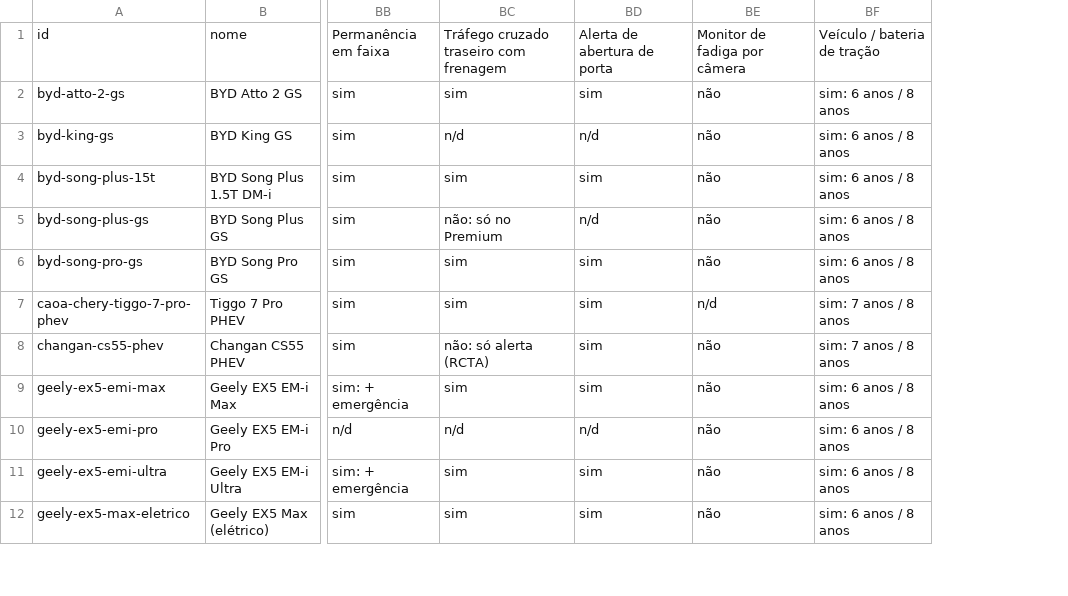
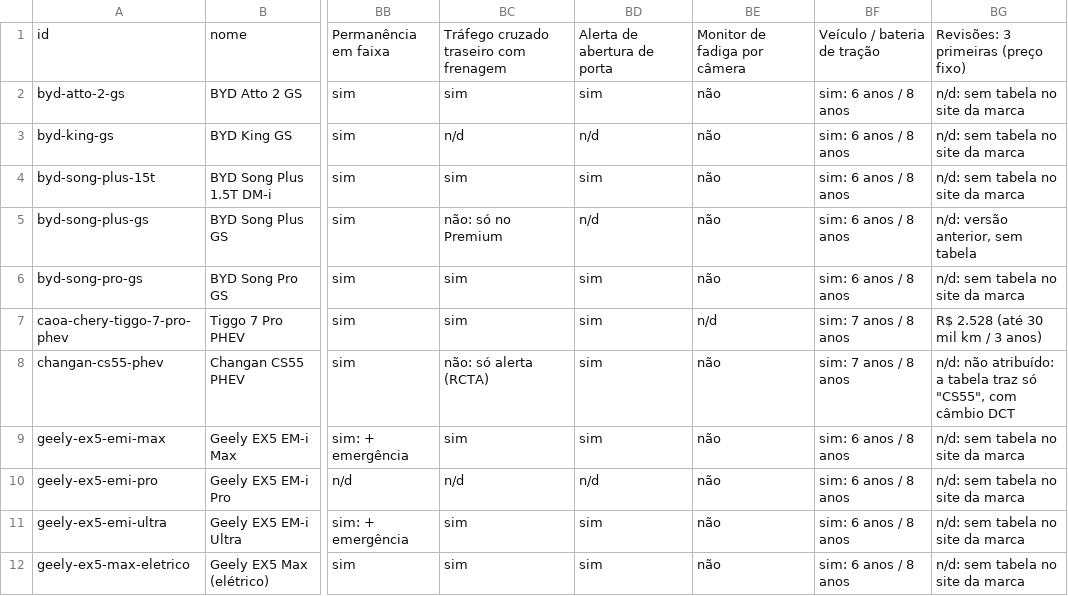
Before and after one commit to winroque/comparativo-eletrificados, a CSV file: data/export/comparativo.csv, drawn as a sheet; only a part is shown, gaps mark what is left out; the diff names each change by its address in the sheet, - before the commit and + after, or states it on an @@ line.

```diff
--- a/data/export/comparativo.csv
+++ b/data/export/comparativo.csv
+column BG, rows 1-12: Revisões: 3 primeiras (preço fixo) | n/d: sem tabela no site da marca | n/d: sem tabela no site da marca | n/d: sem tabela no site da marca | n/d: versão anterior, sem tabela | n/d: sem tabela no site da marca | R$ 2.528 (até 30 mil km / 3 anos) | n/d: não atribuído: a tabela traz só "CS55", com câmbio DCT | n/d: sem tabela no site da marca | n/d: sem tabela no site da marca | n/d: sem tabela no site da marca | n/d: sem tabela no site da marca
```
Also changed, not shown: 37 other files.
